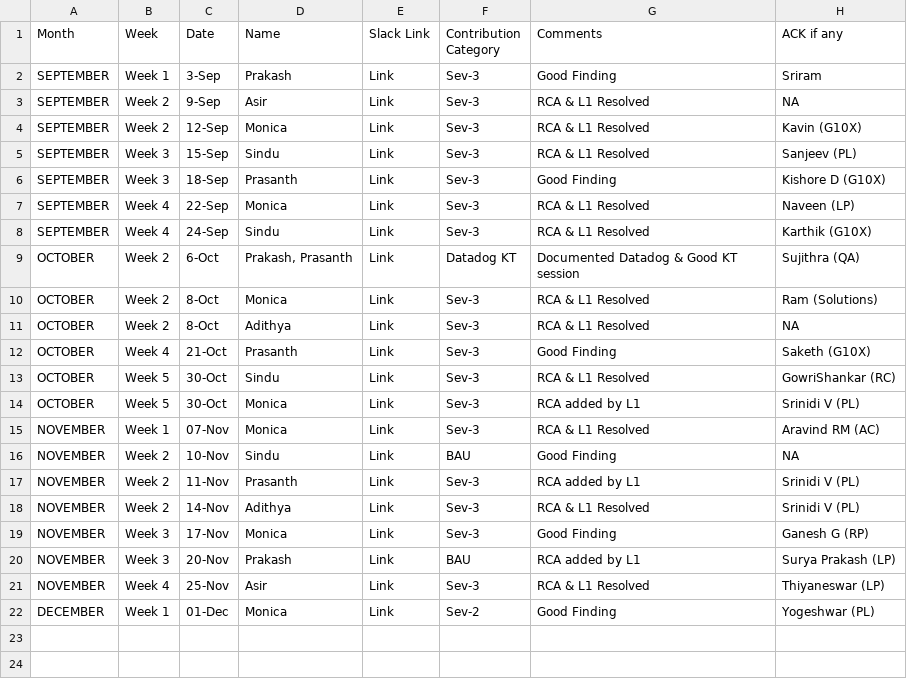
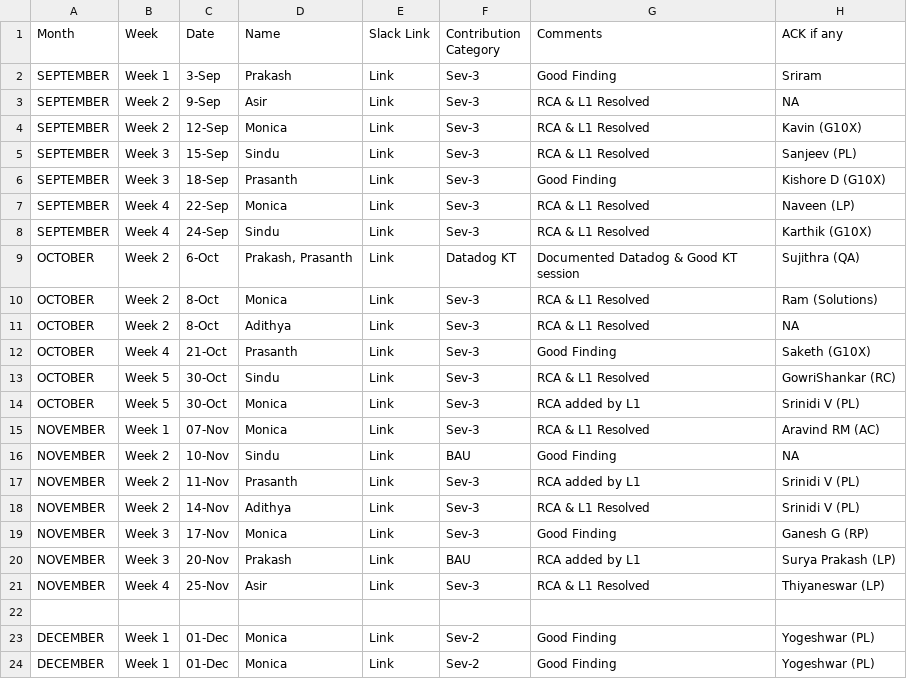
Before and after one commit to Raghul233/rr-dashboard, a CSV file: L1 Ops - Rewards & Recognition - 2025 - Day_Month.csv, drawn as a sheet.

Commit message:
Update L1 Ops - Rewards & Recognition - 2025 - Day_Month.csv

```diff
--- a/L1 Ops - Rewards & Recognition - 2025 - Day_Month.csv
+++ b/L1 Ops - Rewards & Recognition - 2025 - Day_Month.csv
@@ -21,2 +21,4 @@ NOVEMBER,Week 3,20-Nov,Prakash,Link,BAU,RCA added by L1,Surya Prakash (LP)
 NOVEMBER,Week 4,25-Nov,Asir,Link,Sev-3,RCA & L1 Resolved,Thiyaneswar (LP)
+
+DECEMBER,Week 1,01-Dec,Monica,Link,Sev-2,Good Finding,Yogeshwar (PL)
 DECEMBER,Week 1,01-Dec,Monica,Link,Sev-2,Good Finding,Yogeshwar (PL)
```
